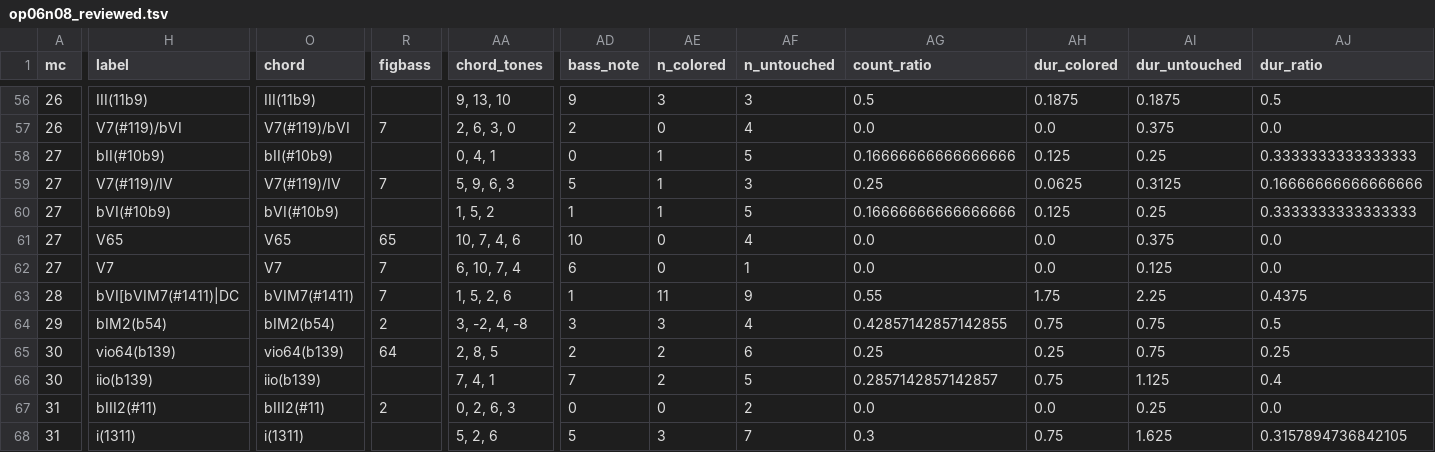
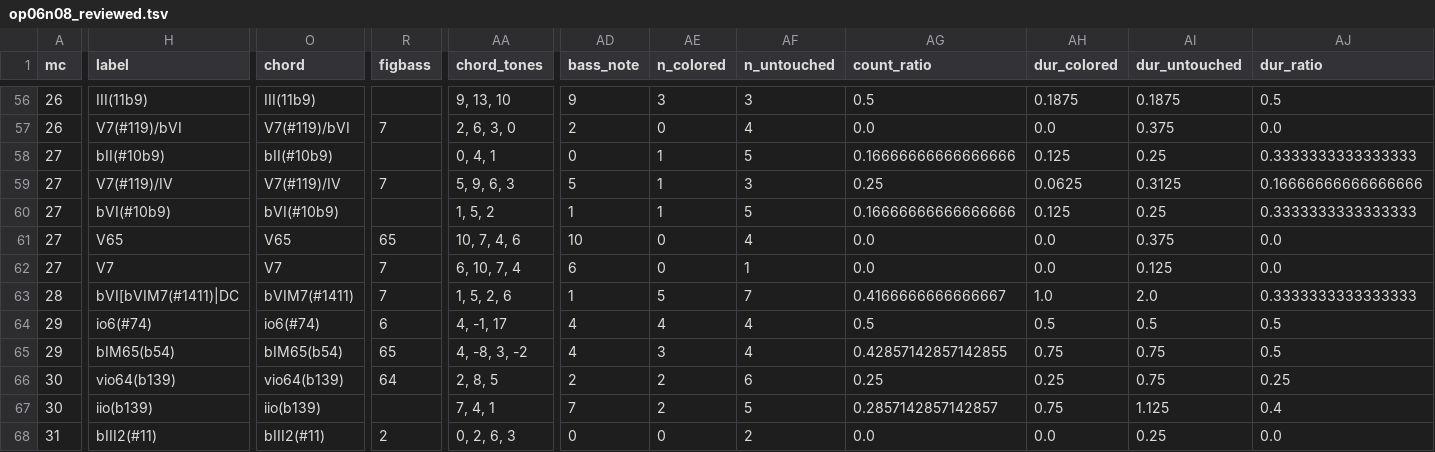
Before and after one commit to DCMLab/bartok_bagatelles, a TSV file: reviewed/op06n08_reviewed.tsv, drawn as a sheet; only a part is shown, gaps mark what is left out; the shorter side is filled out with more unchanged rows; addresses are those after the commit; rows hold the shown columns only; the diff names each change by its address in the sheet, - before the commit and + after, or states it on an @@ line.

```diff
--- a/reviewed/op06n08_reviewed.tsv
+++ b/reviewed/op06n08_reviewed.tsv
-AE63 (n_colored): 11
+AE63 (n_colored): 5
-AF63 (n_untouched): 9
+AF63 (n_untouched): 7
-AG63 (count_ratio): 0.55
+AG63 (count_ratio): 0.4166666666666667
-AH63 (dur_colored): 1.75
+AH63 (dur_colored): 1.0
-AI63 (dur_untouched): 2.25
+AI63 (dur_untouched): 2.0
-AJ63 (dur_ratio): 0.4375
+AJ63 (dur_ratio): 0.3333333333333333
+row 64: 29 | io6(#74) | io6(#74) | 6 | 4, -1, 17 | 4 | 4 | 4 | 0.5 | 0.5 | 0.5 | 0.5
-H65 (label): bIM2(b54)
+H65 (label): bIM65(b54)
-O65 (chord): bIM2(b54)
+O65 (chord): bIM65(b54)
-R65 (figbass): 2
+R65 (figbass): 65
-AA65 (chord_tones): 3, -2, 4, -8
+AA65 (chord_tones): 4, -8, 3, -2
-AD65 (bass_note): 3
+AD65 (bass_note): 4
```
Also changed, not shown: harmonies/op06n08.tsv, metadata.tsv, 3 other files.
